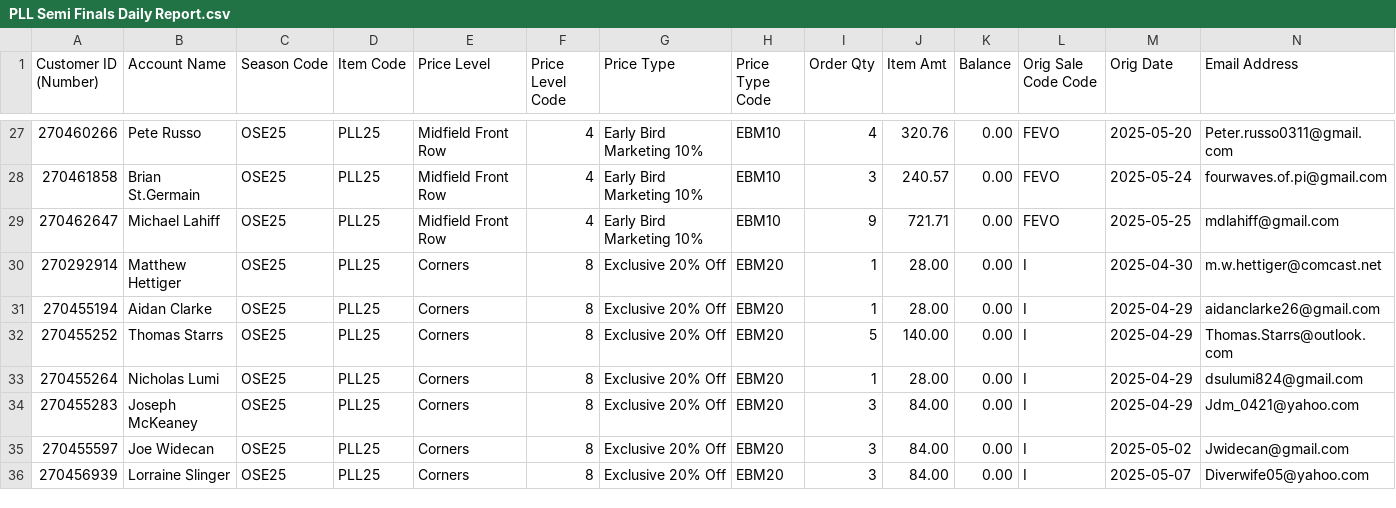
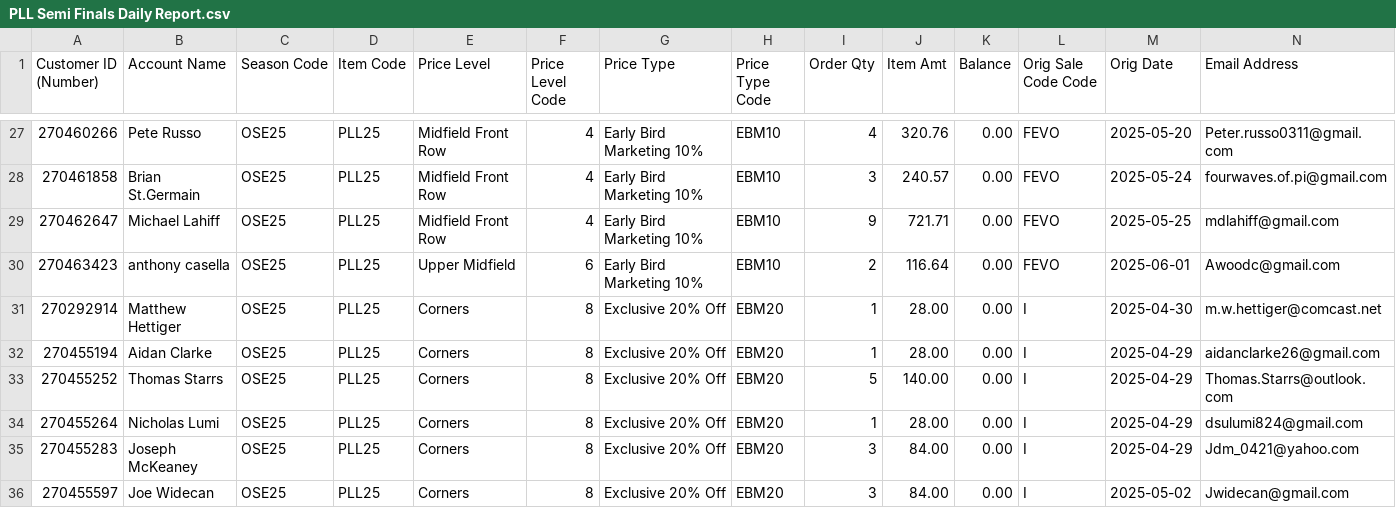
Before and after one commit to spuchta/PLL_BI_TIX, a CSV file: sales-reports/Subaru_Park/PLL Semi Finals Daily Report.csv, drawn as a sheet; only a part is shown, gaps mark what is left out; the shorter side is filled out with more unchanged rows; rows hold the shown columns only; the diff names each change by its address in the sheet, - before the commit and + after, or states it on an @@ line.

```diff
--- a/sales-reports/Subaru_Park/PLL Semi Finals Daily Report.csv
+++ b/sales-reports/Subaru_Park/PLL Semi Finals Daily Report.csv
+row 30: 270463423 | anthony casella | OSE25 | PLL25 | Upper Midfield | 6 | Early Bird Marketing 10% | EBM10 | 2 | 116.64 | 0.00 | FEVO | 2025-06-01 | Awoodc@gmail.com
```
Also changed, not shown: sales-reports/Denver/PLL Original Item Sales - SINGLE TICKET SALES.csv, sales-reports/Fairfield/PLL25 - Sales Report.csv, 6 other files.
